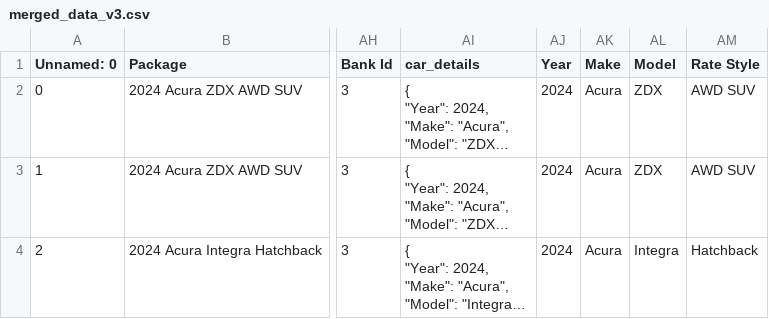
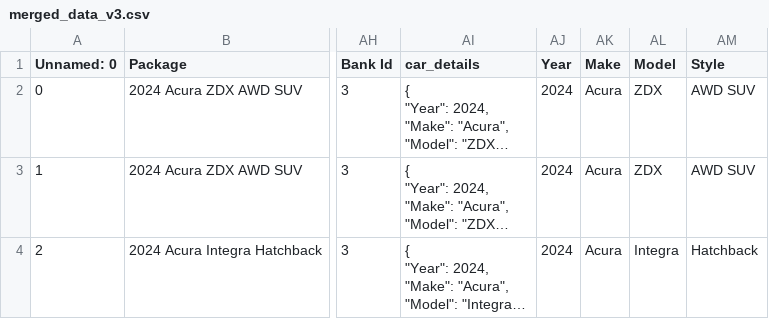
Before and after one commit to favasmfsm/montage, a CSV file: data/merged_data_v3.csv, drawn as a sheet; only a part is shown, gaps mark what is left out; long unchanged cells end in …; the diff names each change by its address in the sheet, - before the commit and + after, or states it on an @@ line.

```diff
--- a/data/merged_data_v3.csv
+++ b/data/merged_data_v3.csv
-AM1: Rate Style
+AM1: Style
```
Also changed, not shown: 1 other file.
